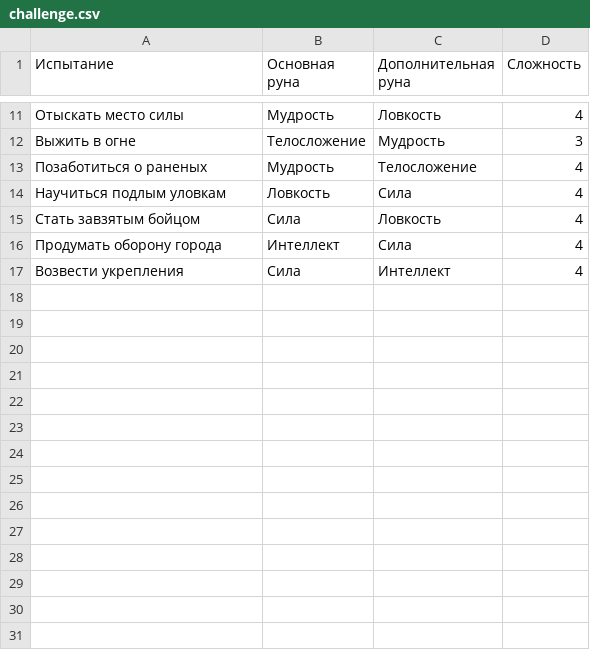
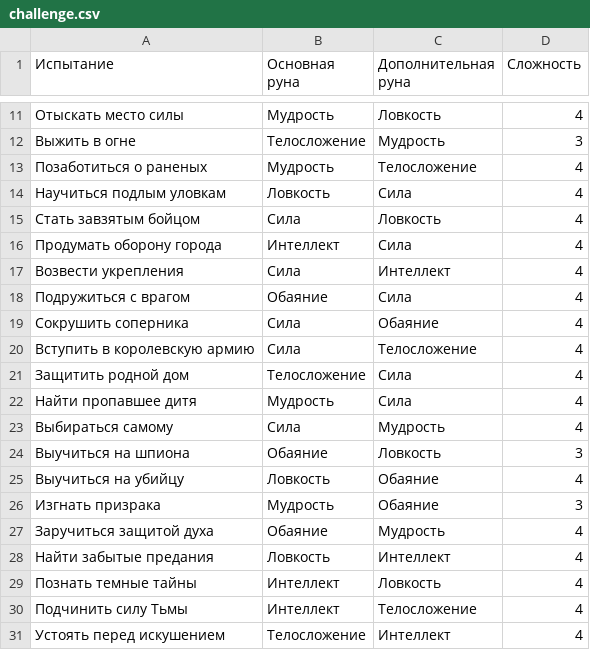
Before and after one commit to Marie-R-Kot/adventure_road_game, a CSV file: data/challenge.csv (was challenge.csv), drawn as a sheet; only a part is shown, gaps mark what is left out; the diff names each change by its address in the sheet, - before the commit and + after, or states it on an @@ line.

```diff
--- a/challenge.csv
+++ b/data/challenge.csv
+row 18: Подружиться с врагом | Обаяние | Сила | 4
+row 19: Сокрушить соперника | Сила | Обаяние | 4
+row 20: Вступить в королевскую армию | Сила | Телосложение | 4
+row 21: Защитить родной дом | Телосложение | Сила | 4
+row 22: Найти пропавшее дитя | Мудрость | Сила | 4
+row 23: Выбираться самому | Сила | Мудрость | 4
+row 24: Выучиться на шпиона | Обаяние | Ловкость | 3
+row 25: Выучиться на убийцу | Ловкость | Обаяние | 4
+row 26: Изгнать призрака | Мудрость | Обаяние | 3
+row 27: Заручиться защитой духа | Обаяние | Мудрость | 4
+row 28: Найти забытые предания | Ловкость | Интеллект | 4
+row 29: Познать темные тайны | Интеллект | Ловкость | 4
+row 30: Подчинить силу Тьмы | Интеллект | Телосложение | 4
+row 31: Устоять перед искушением | Телосложение | Интеллект | 4
```
Also changed, not shown: data/first_card.csv, 10 other files.
